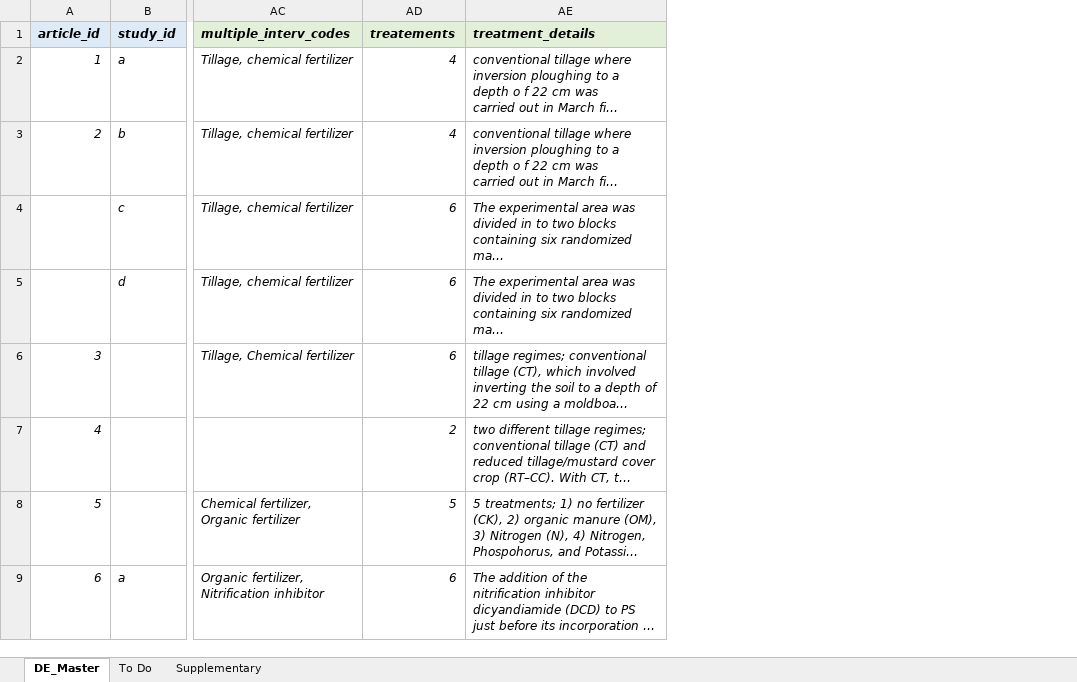
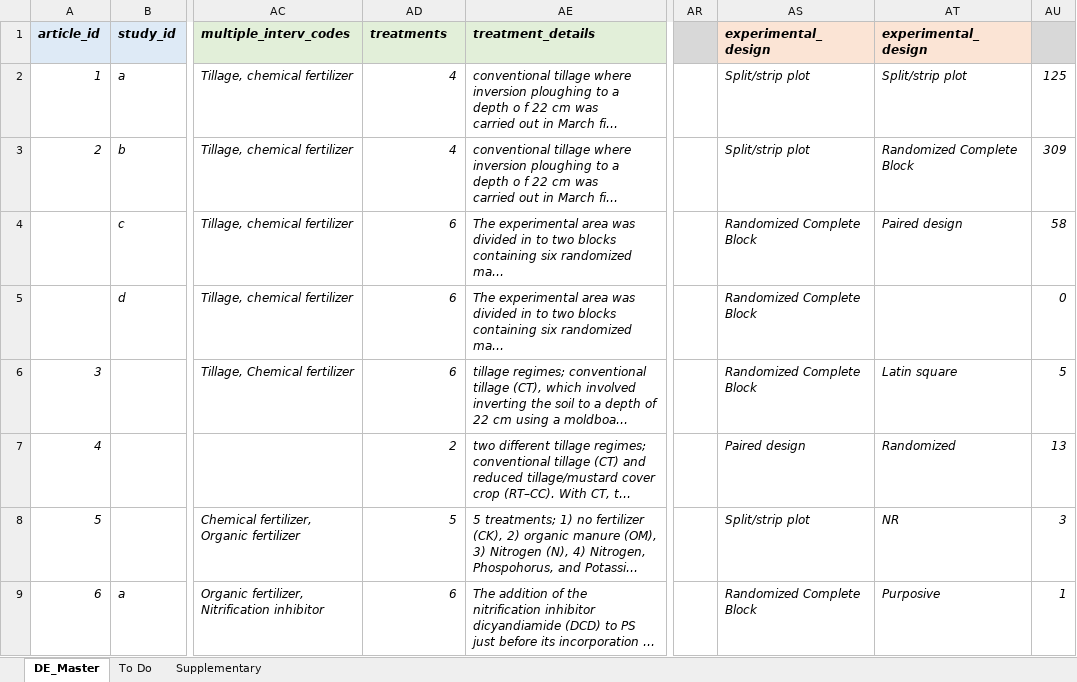
Before and after one commit to nealhaddaway/GHGSMapReport, an Excel workbook: ghg_smap.xlsx, sheet DE_Master, drawn as a sheet; only a part is shown, gaps mark what is left out; long unchanged cells end in …; values as stored, in another font and other column widths than the file's, no borders; the diff names each change by its address in the sheet, - before the commit and + after, or states it on an @@ line.

```diff
--- a/ghg_smap.xlsx (sheet DE_Master)
+++ b/ghg_smap.xlsx (sheet DE_Master)
+column AR, empty
+column AS (experimental_design), rows 2-9: Split/strip plot | Split/strip plot | Randomized Complete Block | Randomized Complete Block | Randomized Complete Block | Paired design | Split/strip plot | Randomized Complete Block
+column AT (experimental_design), rows 2-9: Split/strip plot | Randomized Complete Block | Paired design |  | Latin square | Randomized | NR | Purposive
+column AU, rows 2-9: 125 | 309 | 58 | 0 | 5 | 13 | 3 | 1
-AD1: treatements
+AD1: treatments
```
Also changed, not shown: 4 other files.
